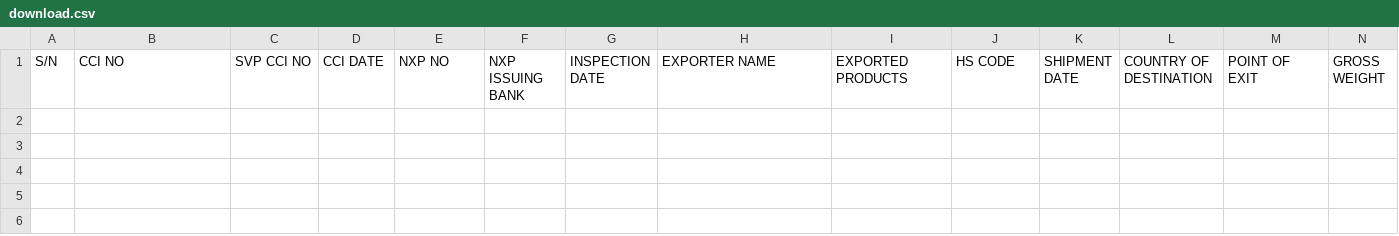
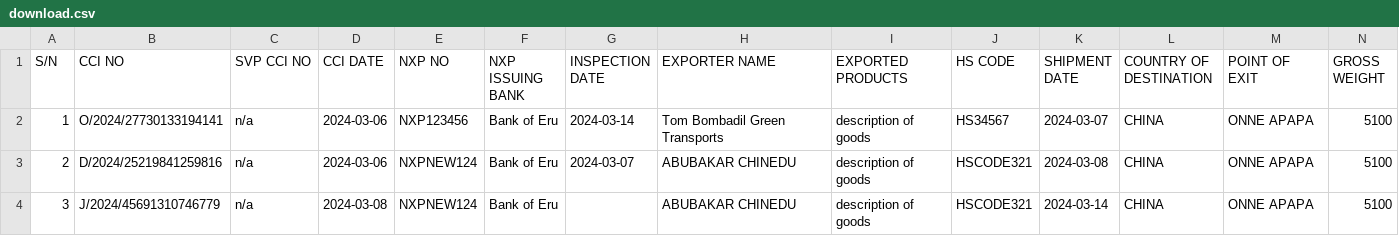
Before and after one commit to gmirilla/holborn, a CSV file: public/files/download.csv, drawn as a sheet; only a part is shown; rows hold the shown columns only; the diff names each change by its address in the sheet, - before the commit and + after, or states it on an @@ line.

```diff
--- a/public/files/download.csv
+++ b/public/files/download.csv
+row 2: 1 | O/2024/27730133194141 | n/a | 2024-03-06 | NXP123456 | Bank of Eru | 2024-03-14 | Tom Bombadil Green Transports | description of goods | HS34567 | 2024-03-07 | CHINA | ONNE APAPA | 5100
+row 3: 2 | D/2024/25219841259816 | n/a | 2024-03-06 | NXPNEW124 | Bank of Eru | 2024-03-07 | ABUBAKAR CHINEDU | description of goods | HSCODE321 | 2024-03-08 | CHINA | ONNE APAPA | 5100
+row 4: 3 | J/2024/45691310746779 | n/a | 2024-03-08 | NXPNEW124 | Bank of Eru |  | ABUBAKAR CHINEDU | description of goods | HSCODE321 | 2024-03-14 | CHINA | ONNE APAPA | 5100
```
Also changed, not shown: 1 other file.
